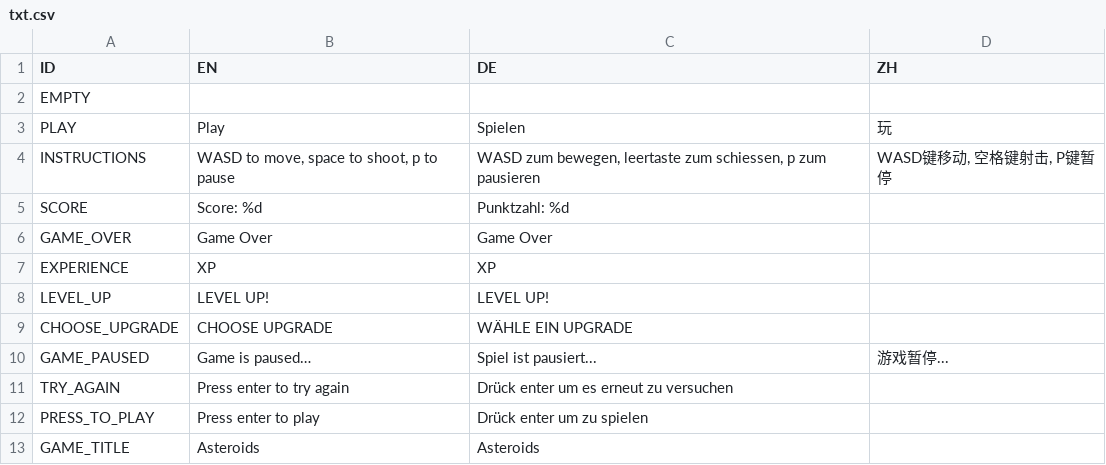
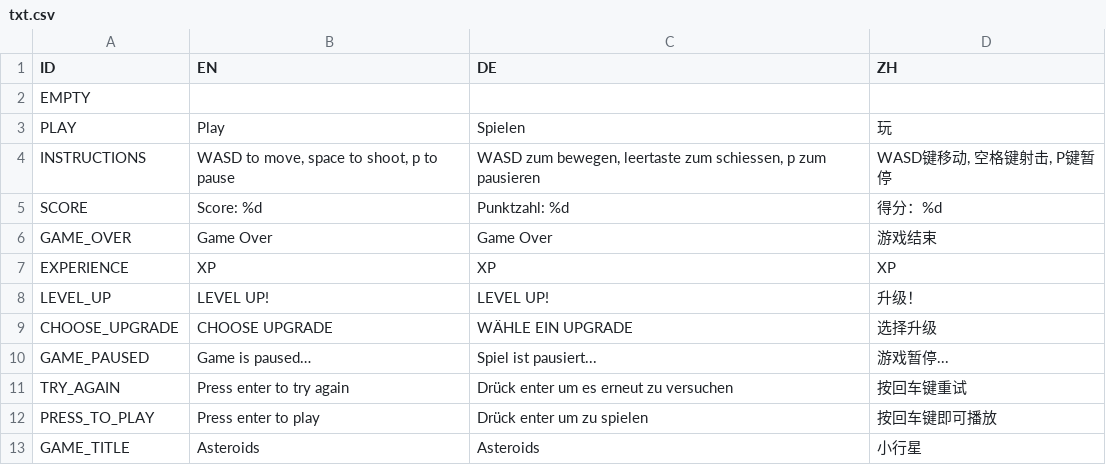
Before and after one commit to tamirre/asteroids, a CSV file: txt.csv, drawn as a sheet.

Commit message:
Added some first rough translations for chinese (google translate)

```diff
--- a/txt.csv
+++ b/txt.csv
@@ -4,10 +4,10 @@ PLAY,Play,Spielen,玩
 INSTRUCTIONS,"WASD to move, space to shoot, p to pause","WASD zum bewegen, leertaste zum schiessen, p zum pausieren","WASD键移动, 空格键射击, P键暂停"
-SCORE,Score: %d,Punktzahl: %d,
-GAME_OVER,Game Over,Game Over,
-EXPERIENCE,XP,XP,
-LEVEL_UP,LEVEL UP!,LEVEL UP!,
-CHOOSE_UPGRADE,CHOOSE UPGRADE,WÄHLE EIN UPGRADE,
+SCORE,Score: %d,Punktzahl: %d,得分：%d
+GAME_OVER,Game Over,Game Over,游戏结束
+EXPERIENCE,XP,XP,XP
+LEVEL_UP,LEVEL UP!,LEVEL UP!,升级！
+CHOOSE_UPGRADE,CHOOSE UPGRADE,WÄHLE EIN UPGRADE,选择升级
 GAME_PAUSED,Game is paused…,Spiel ist pausiert...,游戏暂停...
-TRY_AGAIN,Press enter to try again,Drück enter um es erneut zu versuchen,
-PRESS_TO_PLAY,Press enter to play,Drück enter um zu spielen,
-GAME_TITLE,Asteroids,Asteroids,
+TRY_AGAIN,Press enter to try again,Drück enter um es erneut zu versuchen,按回车键重试
+PRESS_TO_PLAY,Press enter to play,Drück enter um zu spielen,按回车键即可播放
+GAME_TITLE,Asteroids,Asteroids,小行星
```
Also changed, not shown: 2 other files.
